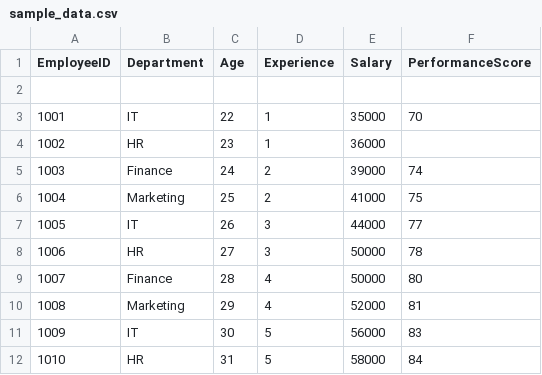
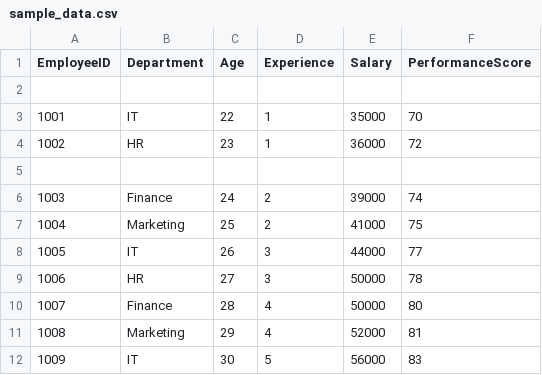
Before and after one commit to tejasripalli0-cmyk/InsightForge-AI, a CSV file: sample_data.csv, drawn as a sheet; only a part is shown; the shorter side is filled out with more unchanged rows.

Commit message:
Add PerformanceScore for employee 1002

```diff
--- a/sample_data.csv
+++ b/sample_data.csv
@@ -3,3 +3,4 @@ EmployeeID,Department,Age,Experience,Salary,PerformanceScore
 1001,IT,22,1,35000,70
-1002,HR,23,1,36000,
+1002,HR,23,1,36000,72
+
 1003,Finance,24,2,39000,74
```
